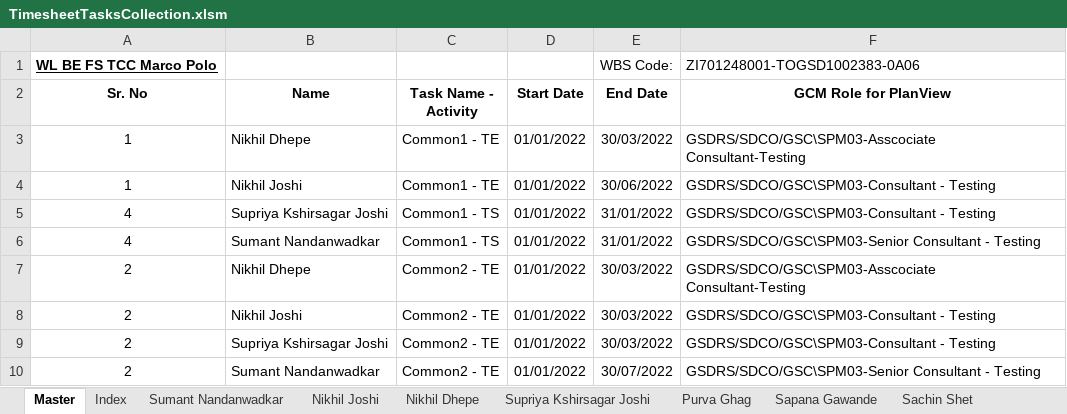
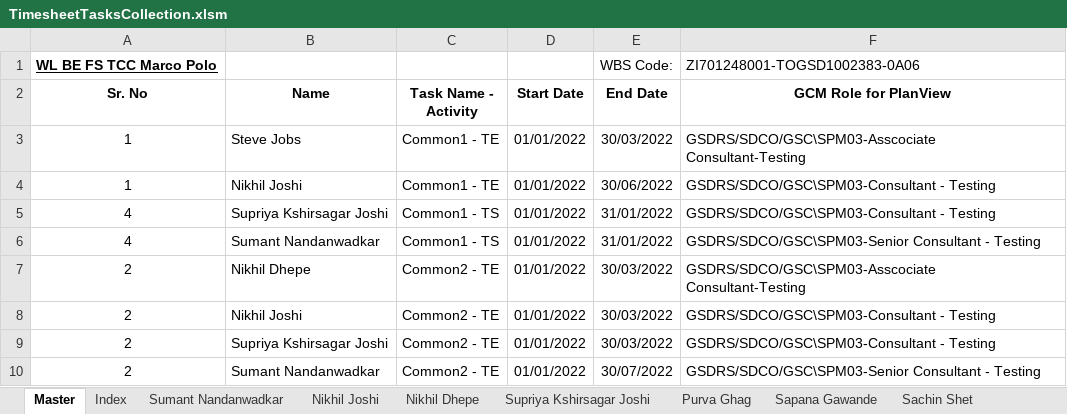
Before and after one commit to nikhil2joshi/PlanView, an Excel workbook: PlanView/TimesheetTasksCollection.xlsm, sheet Master, drawn as a sheet; values as stored, in another font and other column widths than the file's, no borders; the diff names each change by its address in the sheet, - before the commit and + after, or states it on an @@ line.

```diff
--- a/PlanView/TimesheetTasksCollection.xlsm (sheet Master)
+++ b/PlanView/TimesheetTasksCollection.xlsm (sheet Master)
-B3 (Name): Nikhil Dhepe
+B3 (Name): Steve Jobs
```
Also changed, not shown: 5 other files.
